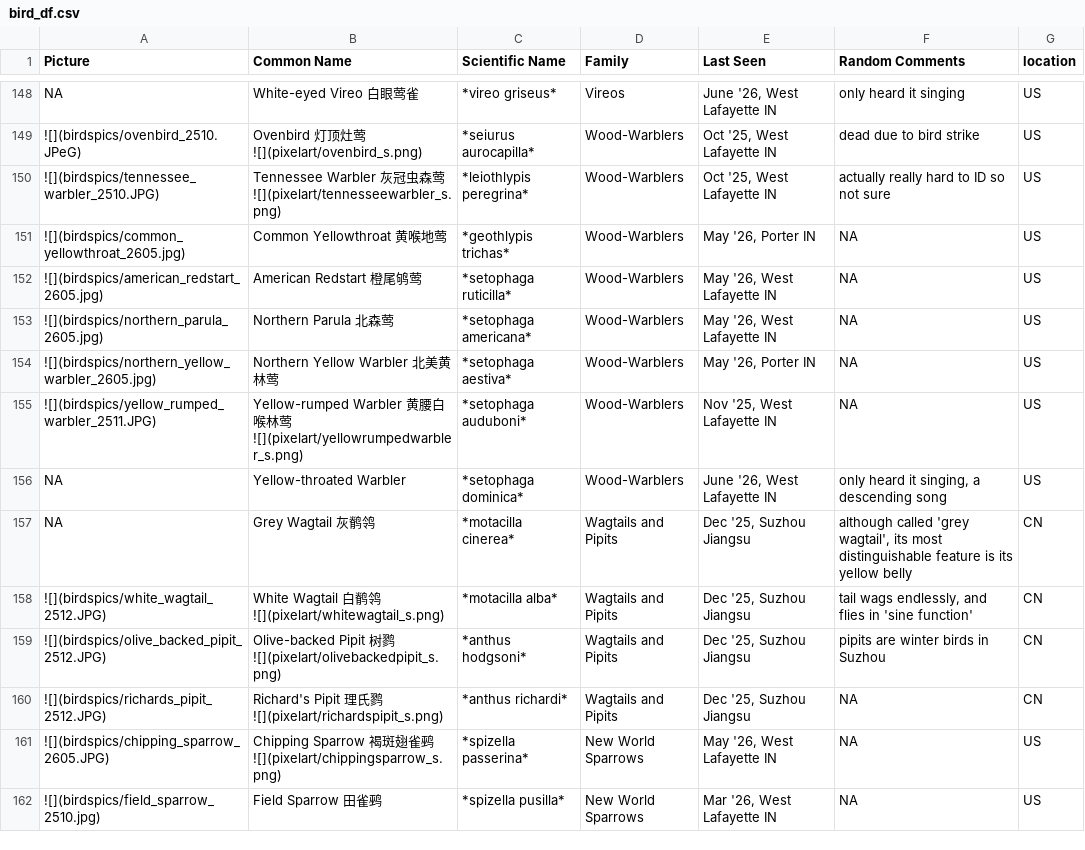
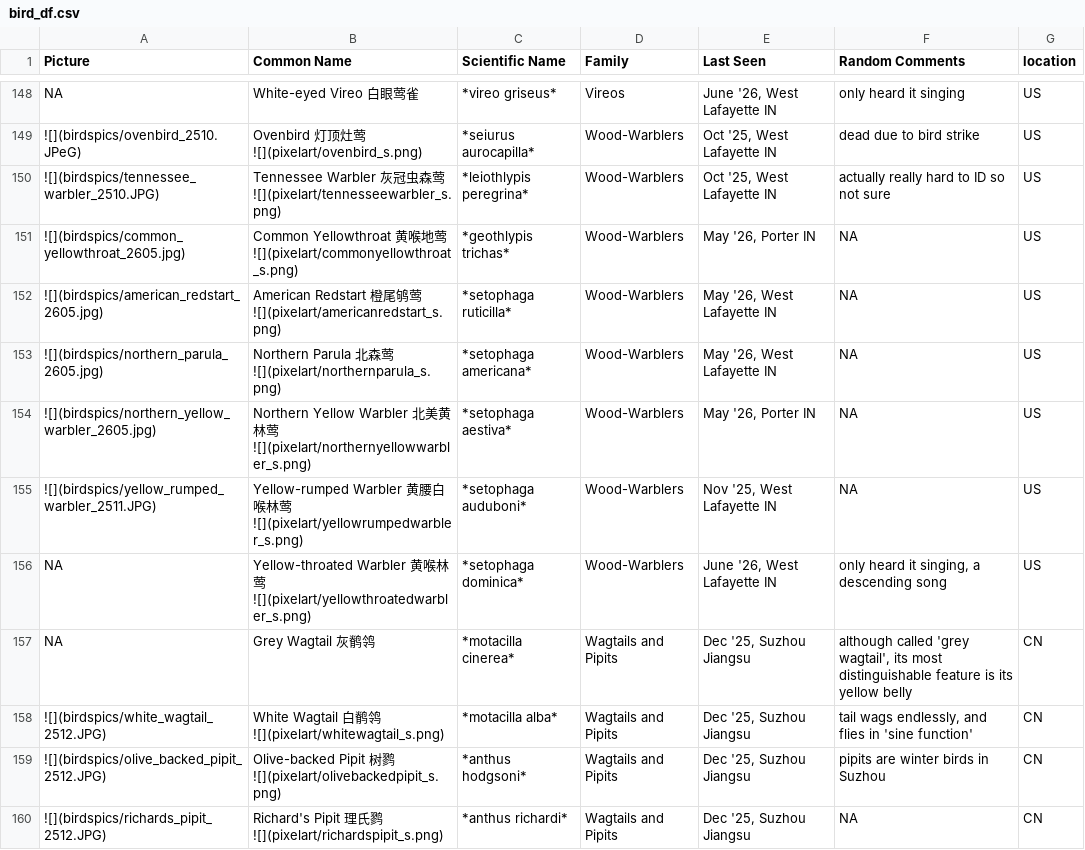
Before and after one commit to yyraven/quarto-blog, a CSV file: personal/nd_birding/bird_df.csv, drawn as a sheet; only a part is shown, gaps mark what is left out; the shorter side is filled out with more unchanged rows.

Commit message:
pixelart

```diff
--- a/personal/nd_birding/bird_df.csv
+++ b/personal/nd_birding/bird_df.csv
@@ -150,8 +150,8 @@ NA,White-eyed Vireo 白眼莺雀,*vireo griseus*,Vireos,"June '26, West Lafayett
 ![](birdspics/tennessee_warbler_2510.JPG),Tennessee Warbler 灰冠虫森莺 ![](pixelart/tennesseewarbler_s.png),*leiothlypis peregrina*,Wood-Warblers,"Oct '25, West Lafayette IN",actually really hard to ID so not sure,US
-![](birdspics/common_yellowthroat_2605.jpg),Common Yellowthroat 黄喉地莺,*geothlypis trichas*,Wood-Warblers,"May '26, Porter IN",NA,US
-![](birdspics/american_redstart_2605.jpg),American Redstart 橙尾鸲莺,*setophaga ruticilla*,Wood-Warblers,"May '26, West Lafayette IN",NA,US
-![](birdspics/northern_parula_2605.jpg),Northern Parula 北森莺,*setophaga americana*,Wood-Warblers,"May '26, West Lafayette IN",NA,US
-![](birdspics/northern_yellow_warbler_2605.jpg),Northern Yellow Warbler 北美黄林莺,*setophaga aestiva*,Wood-Warblers,"May '26, Porter IN",NA,US
+![](birdspics/common_yellowthroat_2605.jpg),Common Yellowthroat 黄喉地莺 ![](pixelart/commonyellowthroat_s.png),*geothlypis trichas*,Wood-Warblers,"May '26, Porter IN",NA,US
+![](birdspics/american_redstart_2605.jpg),American Redstart 橙尾鸲莺 ![](pixelart/americanredstart_s.png),*setophaga ruticilla*,Wood-Warblers,"May '26, West Lafayette IN",NA,US
+![](birdspics/northern_parula_2605.jpg),Northern Parula 北森莺 ![](pixelart/northernparula_s.png),*setophaga americana*,Wood-Warblers,"May '26, West Lafayette IN",NA,US
+![](birdspics/northern_yellow_warbler_2605.jpg),Northern Yellow Warbler 北美黄林莺 ![](pixelart/northernyellowwarbler_s.png),*setophaga aestiva*,Wood-Warblers,"May '26, Porter IN",NA,US
 ![](birdspics/yellow_rumped_warbler_2511.JPG),Yellow-rumped Warbler 黄腰白喉林莺 ![](pixelart/yellowrumpedwarbler_s.png),*setophaga auduboni*,Wood-Warblers,"Nov '25, West Lafayette IN",NA,US
-NA,Yellow-throated Warbler,*setophaga dominica*,Wood-Warblers,"June '26, West Lafayette IN","only heard it singing, a descending song",US
+NA,Yellow-throated Warbler 黄喉林莺 ![](pixelart/yellowthroatedwarbler_s.png),*setophaga dominica*,Wood-Warblers,"June '26, West Lafayette IN","only heard it singing, a descending song",US
 NA,Grey Wagtail 灰鹡鸰,*motacilla cinerea*,Wagtails and Pipits,"Dec '25, Suzhou Jiangsu","although called 'grey wagtail', its most distinguishable feature is its yellow belly",CN
```
Also changed, not shown: 25 other files.
